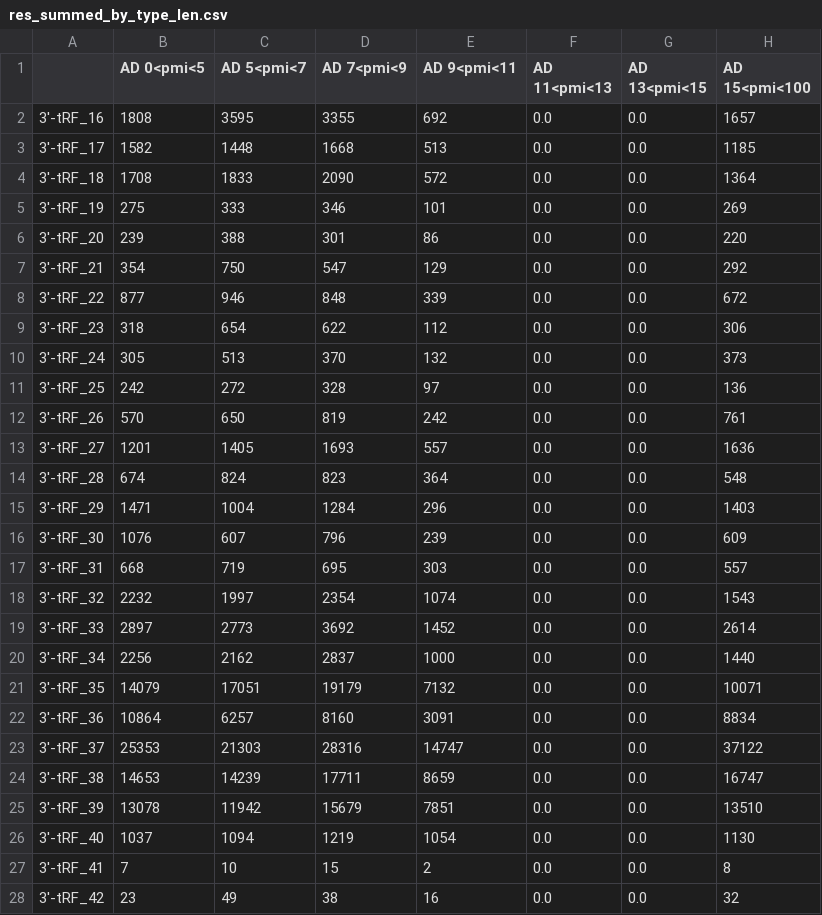
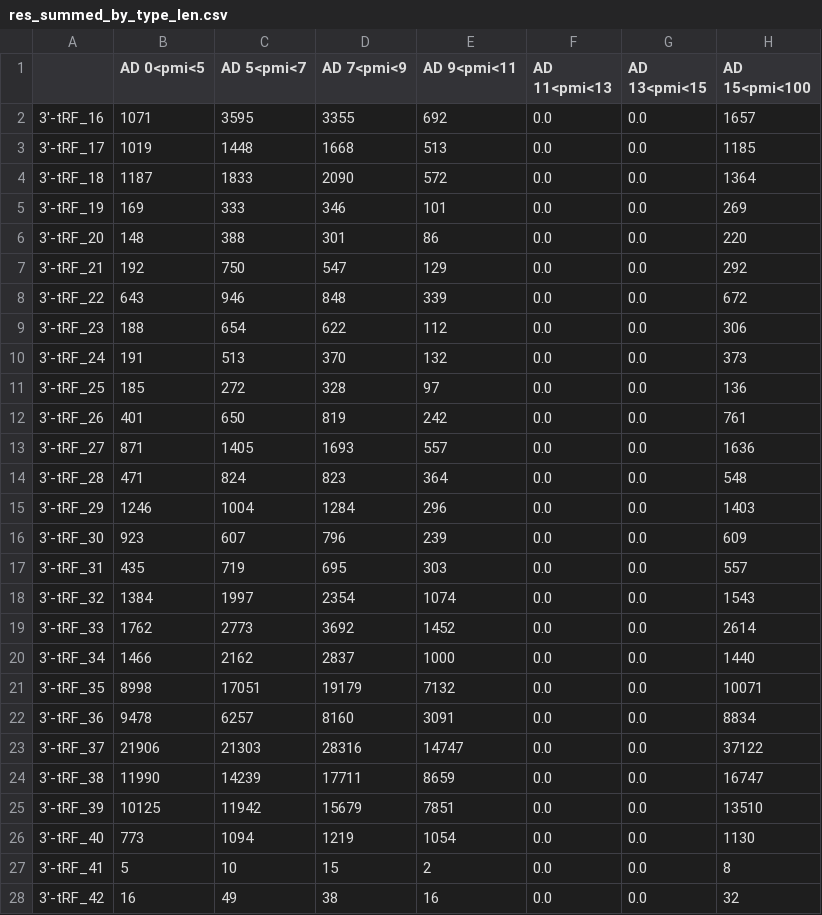
Before and after one commit to hillelda/PMI_analysis, a CSV file: res_summed_by_type_len.csv, drawn as a sheet; only a part is shown; the diff covers the shown part only; the diff names each change by its address in the sheet, - before the commit and + after, or states it on an @@ line.

```diff
--- a/res_summed_by_type_len.csv
+++ b/res_summed_by_type_len.csv
-B2 (AD 0<pmi<5): 1808
+B2 (AD 0<pmi<5): 1071
-B3 (AD 0<pmi<5): 1582
+B3 (AD 0<pmi<5): 1019
-B4 (AD 0<pmi<5): 1708
+B4 (AD 0<pmi<5): 1187
-B5 (AD 0<pmi<5): 275
+B5 (AD 0<pmi<5): 169
-B6 (AD 0<pmi<5): 239
+B6 (AD 0<pmi<5): 148
-B7 (AD 0<pmi<5): 354
+B7 (AD 0<pmi<5): 192
-B8 (AD 0<pmi<5): 877
+B8 (AD 0<pmi<5): 643
-B9 (AD 0<pmi<5): 318
+B9 (AD 0<pmi<5): 188
-B10 (AD 0<pmi<5): 305
+B10 (AD 0<pmi<5): 191
-B11 (AD 0<pmi<5): 242
+B11 (AD 0<pmi<5): 185
-B12 (AD 0<pmi<5): 570
+B12 (AD 0<pmi<5): 401
-B13 (AD 0<pmi<5): 1201
+B13 (AD 0<pmi<5): 871
-B14 (AD 0<pmi<5): 674
+B14 (AD 0<pmi<5): 471
-B15 (AD 0<pmi<5): 1471
+B15 (AD 0<pmi<5): 1246
-B16 (AD 0<pmi<5): 1076
+B16 (AD 0<pmi<5): 923
-B17 (AD 0<pmi<5): 668
+B17 (AD 0<pmi<5): 435
-B18 (AD 0<pmi<5): 2232
+B18 (AD 0<pmi<5): 1384
-B19 (AD 0<pmi<5): 2897
+B19 (AD 0<pmi<5): 1762
-B20 (AD 0<pmi<5): 2256
+B20 (AD 0<pmi<5): 1466
-B21 (AD 0<pmi<5): 14079
+B21 (AD 0<pmi<5): 8998
-B22 (AD 0<pmi<5): 10864
+B22 (AD 0<pmi<5): 9478
-B23 (AD 0<pmi<5): 25353
+B23 (AD 0<pmi<5): 21906
-B24 (AD 0<pmi<5): 14653
+B24 (AD 0<pmi<5): 11990
-B25 (AD 0<pmi<5): 13078
+B25 (AD 0<pmi<5): 10125
-B26 (AD 0<pmi<5): 1037
+B26 (AD 0<pmi<5): 773
-B27 (AD 0<pmi<5): 7
+B27 (AD 0<pmi<5): 5
-B28 (AD 0<pmi<5): 23
+B28 (AD 0<pmi<5): 16
```
Also changed, not shown: 95 edited cells elsewhere in this file, 3 other files.
